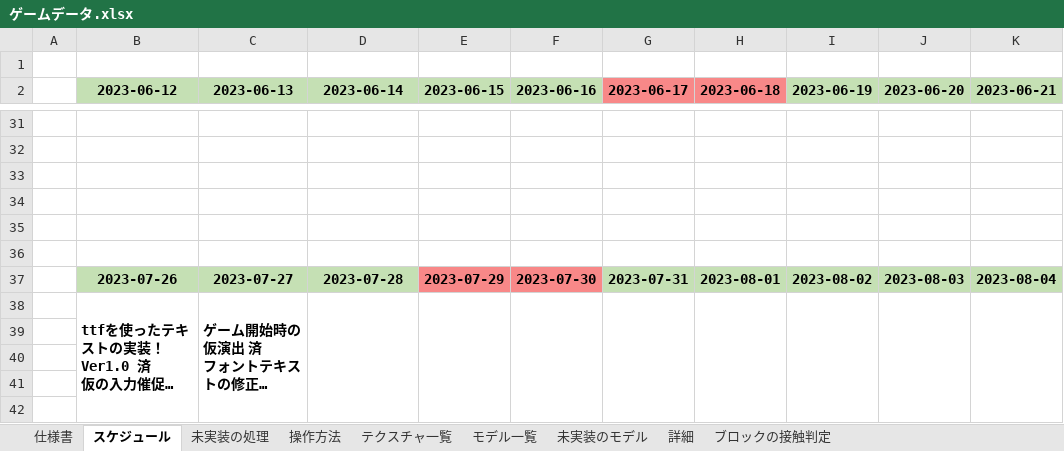
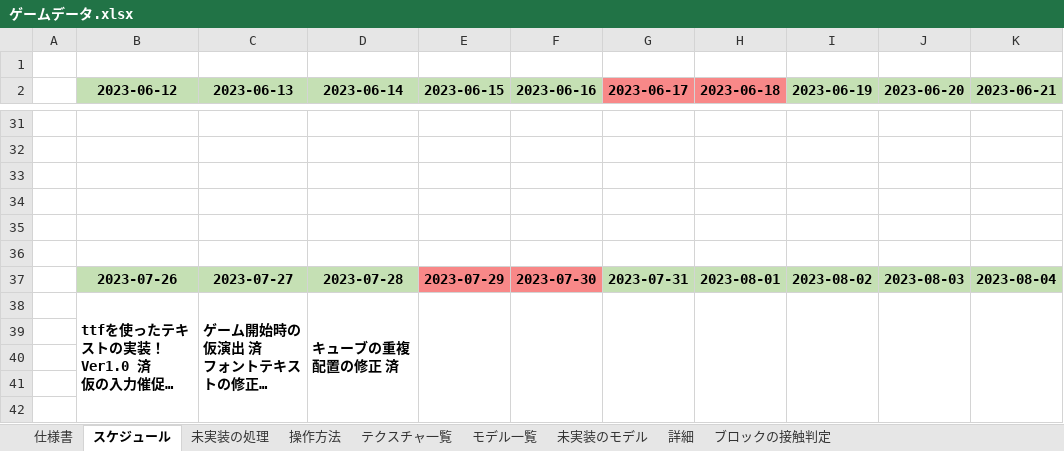
Before and after one commit to keisuke0211/pixel, an Excel workbook: data/ゲームデータ.xlsx, sheet スケジュール, drawn as a sheet; only a part is shown, gaps mark what is left out; long unchanged cells end in …; values as stored, in another font and other column widths than the file's, no borders; the diff names each change by its address in the sheet, - before the commit and + after, or states it on an @@ line.

```diff
--- a/data/ゲームデータ.xlsx (sheet スケジュール)
+++ b/data/ゲームデータ.xlsx (sheet スケジュール)
-D38 (2023-06-14): (empty)
+D38 (2023-06-14): キューブの重複配置の修正 済
```
Also changed, not shown: sheet 未実装のモデル, 30 other files.
